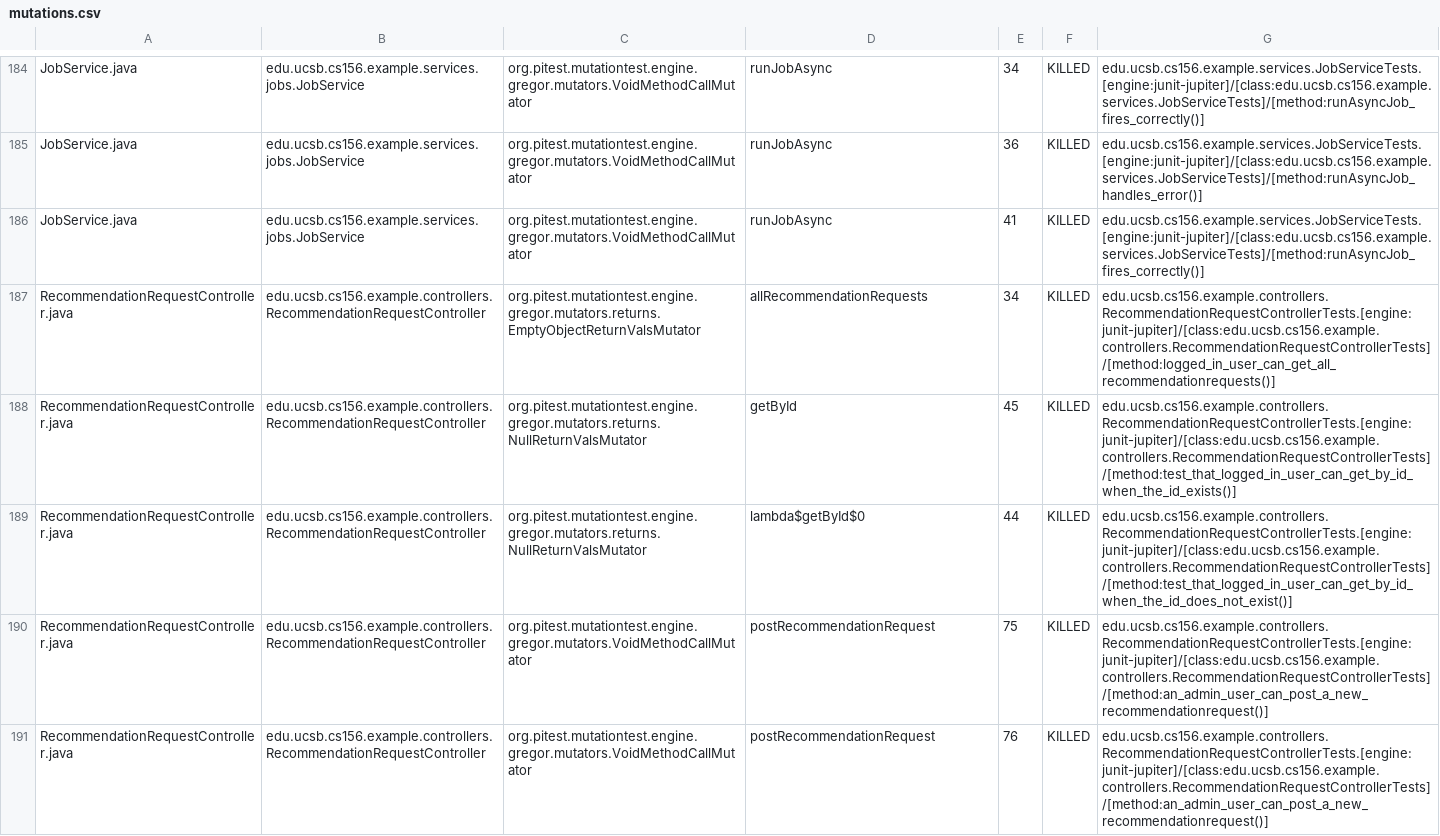
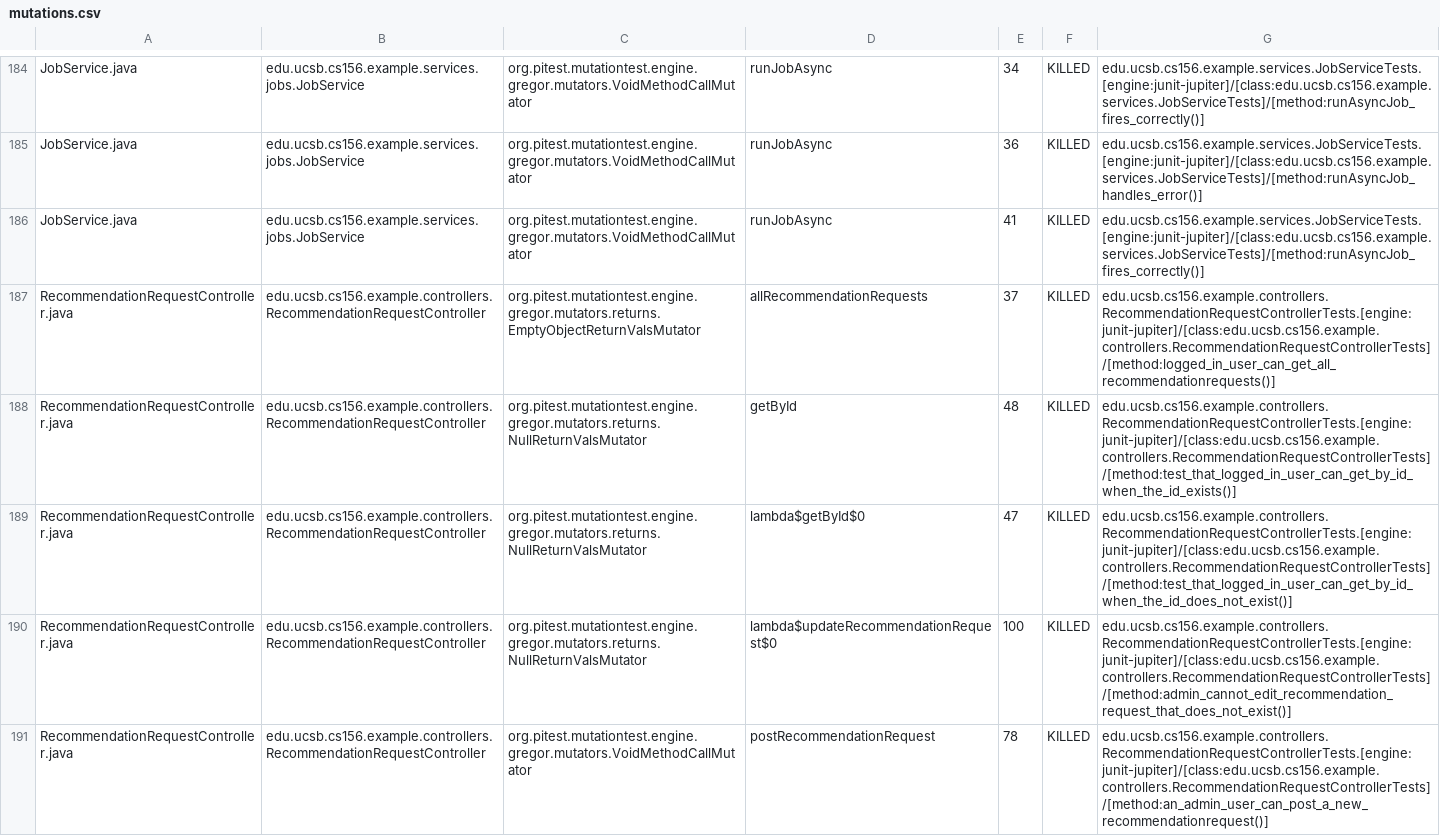
Before and after one commit to ucsb-cs156-f26/team01-f26-12, a CSV file: pitest/mutations.csv, drawn as a sheet; only a part is shown, gaps mark what is left out; the shorter side is filled out with more unchanged rows; the diff covers the shown part only.

Commit message:
Deploying to gh-pages from @ ucsb-cs156-f26/team01-f26-12@51074153f82bc4b5c4b2bd86c543c34ffd27956f 🚀

```diff
--- a/pitest/mutations.csv
+++ b/pitest/mutations.csv
@@ -186,6 +186,5 @@ JobService.java,edu.ucsb.cs156.example.services.jobs.JobService,org.pitest.mutat
 JobService.java,edu.ucsb.cs156.example.services.jobs.JobService,org.pitest.mutationtest.engine.gregor.mutators.VoidMethodCallMutator,runJobAsync,41,KILLED,edu.ucsb.cs156.example.services.JobServiceTests.[engine:junit-jupiter]/[class:edu.ucsb.cs156.example.services.JobServiceTests]/[method:runAsyncJob_fires_correctly()]
-RecommendationRequestController.java,edu.ucsb.cs156.example.controllers.RecommendationRequestController,org.pitest.mutationtest.engine.gregor.mutators.returns.EmptyObjectReturnValsMutator,allRecommendationRequests,34,KILLED,edu.ucsb.cs156.example.controllers.RecommendationRequestControllerTests.[engine:junit-jupiter]/[class:edu.ucsb.cs156.example.controllers.RecommendationRequestControllerTests]/[method:logged_in_user_can_get_all_recommendationrequests()]
-RecommendationRequestController.java,edu.ucsb.cs156.example.controllers.RecommendationRequestController,org.pitest.mutationtest.engine.gregor.mutators.returns.NullReturnValsMutator,getById,45,KILLED,edu.ucsb.cs156.example.controllers.RecommendationRequestControllerTests.[engine:junit-jupiter]/[class:edu.ucsb.cs156.example.controllers.RecommendationRequestControllerTests]/[method:test_that_logged_in_user_can_get_by_id_when_the_id_exists()]
-RecommendationRequestController.java,edu.ucsb.cs156.example.controllers.RecommendationRequestController,org.pitest.mutationtest.engine.gregor.mutators.returns.NullReturnValsMutator,lambda$getById$0,44,KILLED,edu.ucsb.cs156.example.controllers.RecommendationRequestControllerTests.[engine:junit-jupiter]/[class:edu.ucsb.cs156.example.controllers.RecommendationRequestControllerTests]/[method:test_that_logged_in_user_can_get_by_id_when_the_id_does_not_exist()]
-RecommendationRequestController.java,edu.ucsb.cs156.example.controllers.RecommendationRequestController,org.pitest.mutationtest.engine.gregor.mutators.VoidMethodCallMutator,postRecommendationRequest,75,KILLED,edu.ucsb.cs156.example.controllers.RecommendationRequestControllerTests.[engine:junit-jupiter]/[class:edu.ucsb.cs156.example.controllers.RecommendationRequestControllerTests]/[method:an_admin_user_can_post_a_new_recommendationrequest()]
-RecommendationRequestController.java,edu.ucsb.cs156.example.controllers.RecommendationRequestController,org.pitest.mutationtest.engine.gregor.mutators.VoidMethodCallMutator,postRecommendationRequest,76,KILLED,edu.ucsb.cs156.example.controllers.RecommendationRequestControllerTests.[engine:junit-jupiter]/[class:edu.ucsb.cs156.example.controllers.RecommendationRequestControllerTests]/[method:an_admin_user_can_post_a_new_recommendationrequest()]
+RecommendationRequestController.java,edu.ucsb.cs156.example.controllers.RecommendationRequestController,org.pitest.mutationtest.engine.gregor.mutators.returns.EmptyObjectReturnValsMutator,allRecommendationRequests,37,KILLED,edu.ucsb.cs156.example.controllers.RecommendationRequestControllerTests.[engine:junit-jupiter]/[class:edu.ucsb.cs156.example.controllers.RecommendationRequestControllerTests]/[method:logged_in_user_can_get_all_recommendationrequests()]
+RecommendationRequestController.java,edu.ucsb.cs156.example.controllers.RecommendationRequestController,org.pitest.mutationtest.engine.gregor.mutators.returns.NullReturnValsMutator,getById,48,KILLED,edu.ucsb.cs156.example.controllers.RecommendationRequestControllerTests.[engine:junit-jupiter]/[class:edu.ucsb.cs156.example.controllers.RecommendationRequestControllerTests]/[method:test_that_logged_in_user_can_get_by_id_when_the_id_exists()]
+RecommendationRequestController.java,edu.ucsb.cs156.example.controllers.RecommendationRequestController,org.pitest.mutationtest.engine.gregor.mutators.returns.NullReturnValsMutator,lambda$getById$0,47,KILLED,edu.ucsb.cs156.example.controllers.RecommendationRequestControllerTests.[engine:junit-jupiter]/[class:edu.ucsb.cs156.example.controllers.RecommendationRequestControllerTests]/[method:test_that_logged_in_user_can_get_by_id_when_the_id_does_not_exist()]
+RecommendationRequestController.java,edu.ucsb.cs156.example.controllers.RecommendationRequestController,org.pitest.mutationtest.engine.gregor.mutators.returns.NullReturnValsMutator,lambda$updateRecommendationRequest$0,100,KILLED,edu.ucsb.cs156.example.controllers.RecommendationRequestControllerTests.[engine:junit-jupiter]/[class:edu.ucsb.cs156.example.controllers.RecommendationRequestControllerTests]/[method:admin_cannot_edit_recommendation_request_that_does_not_exist()]
```
Also changed, not shown: 10 added rows, 1 removed row and 1 edited cell elsewhere in this file, 25 other files.
